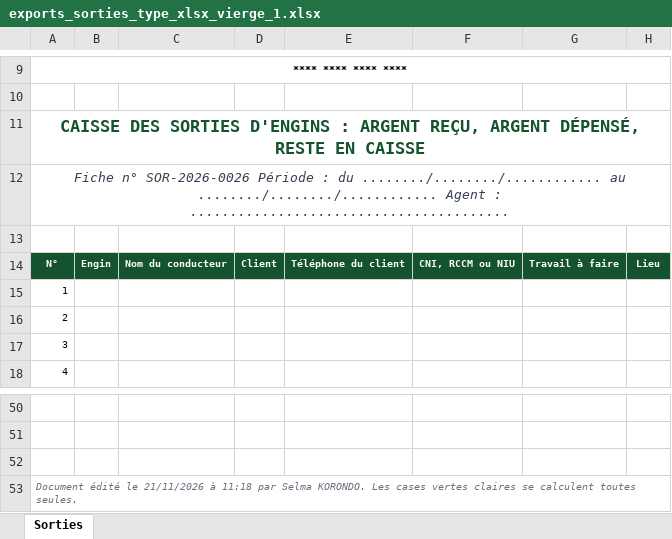
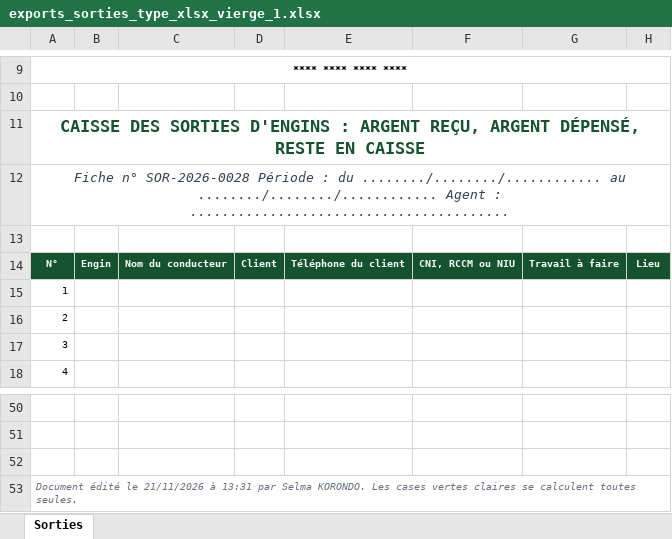
Before and after one commit to emriscedric-gif/parc-engins, an Excel workbook: maquette-donnees/docs/exports_sorties_type_xlsx_vierge_1.xlsx, sheet Sorties, drawn as a sheet; only a part is shown, gaps mark what is left out; values as stored, in another font and other column widths than the file's, no borders; charts and pictures not drawn; the diff names each change by its address in the sheet, - before the commit and + after, or states it on an @@ line.

```diff
--- a/maquette-donnees/docs/exports_sorties_type_xlsx_vierge_1.xlsx (sheet Sorties)
+++ b/maquette-donnees/docs/exports_sorties_type_xlsx_vierge_1.xlsx (sheet Sorties)
-A12: Fiche n° SOR-2026-0026 Période :…
+A12: Fiche n° SOR-2026-0028 Période :…
-A53: …21/11/2026 à 11:18 par Selma…
+A53: …21/11/2026 à 13:31 par Selma…
```
Also changed, not shown: maquette-donnees/docs/exports_carburant_type_xlsx.xlsx, maquette-donnees/docs/exports_carburant_type_xlsx_vierge_1.xlsx, 32 other files.
